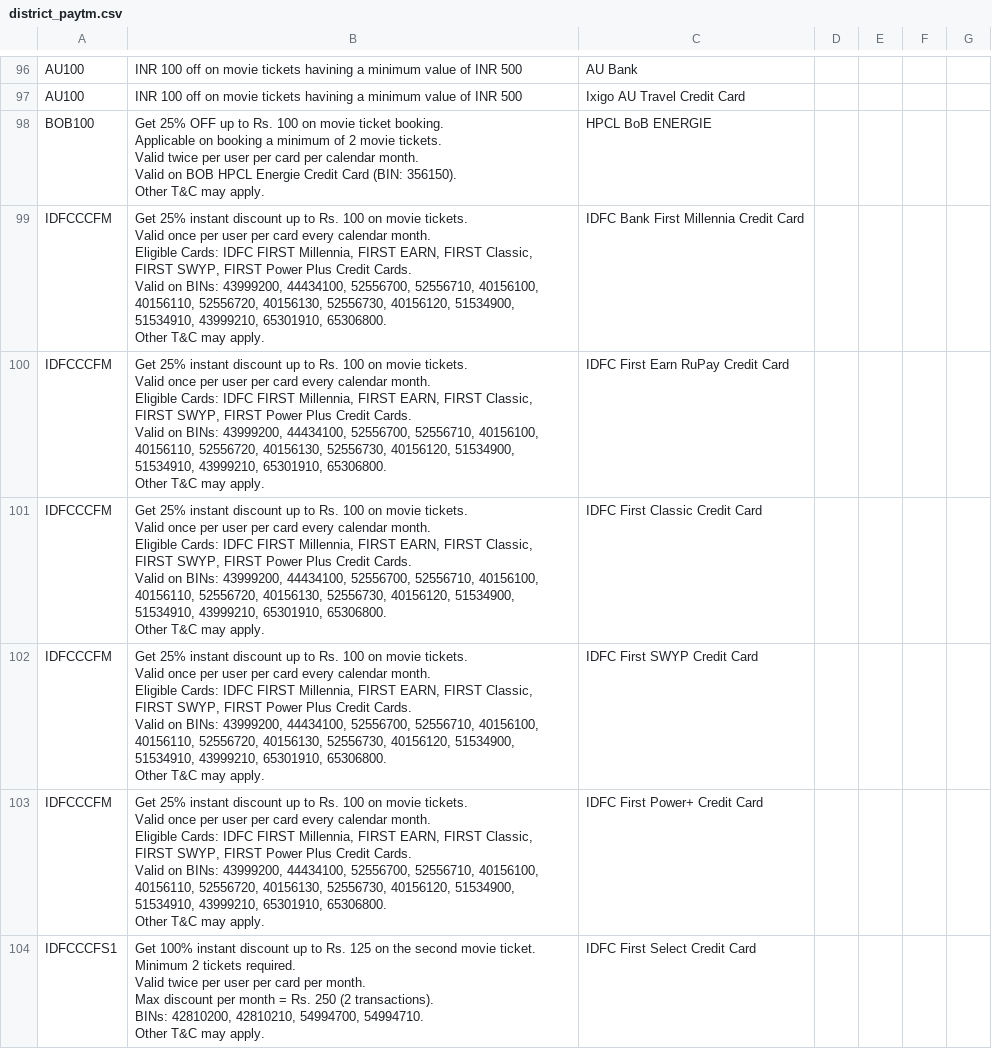
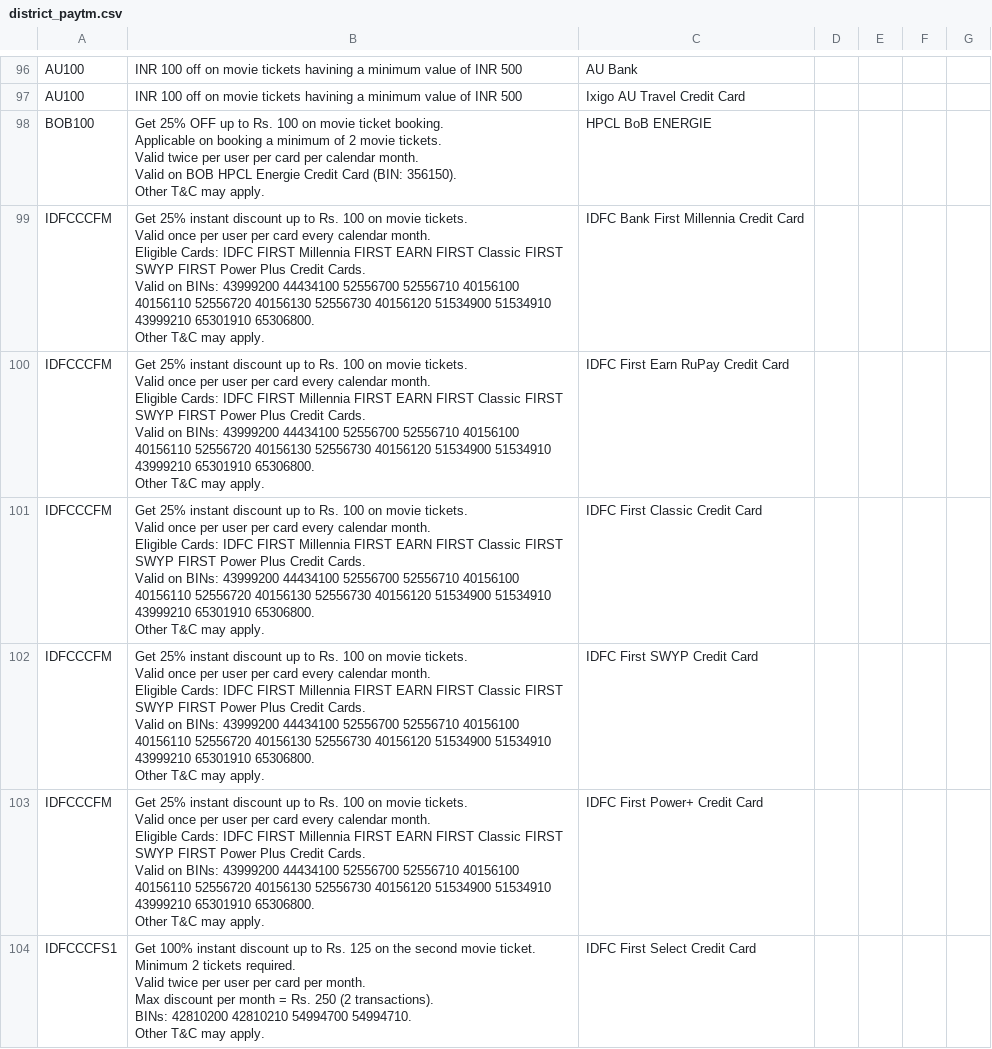
Before and after one commit to Myrupaya/movieee, a CSV file: public/district_paytm.csv, drawn as a sheet; only a part is shown, gaps mark what is left out; the diff covers the shown part only.

```diff
--- a/public/district_paytm.csv
+++ b/public/district_paytm.csv
@@ -266,57 +266,57 @@ Valid on BOB HPCL Energie Credit Card (BIN: 356150).
 Other T&C may apply.",HPCL BoB ENERGIE,,,,
-IDFCCCFM,"Get 25% instant discount up to Rs. 100 on movie tickets.
-
-Valid once per user per card every calendar month.
-
-Eligible Cards: IDFC FIRST Millennia, FIRST EARN, FIRST Classic, FIRST SWYP, FIRST Power Plus Credit Cards.
-
-Valid on BINs: 43999200, 44434100, 52556700, 52556710, 40156100, 40156110, 52556720, 40156130, 52556730, 40156120, 51534900, 51534910, 43999210, 65301910, 65306800.
-
-Other T&C may apply.",IDFC Bank First Millennia Credit Card,,,,
-IDFCCCFM,"Get 25% instant discount up to Rs. 100 on movie tickets.
-
-Valid once per user per card every calendar month.
-
-Eligible Cards: IDFC FIRST Millennia, FIRST EARN, FIRST Classic, FIRST SWYP, FIRST Power Plus Credit Cards.
-
-Valid on BINs: 43999200, 44434100, 52556700, 52556710, 40156100, 40156110, 52556720, 40156130, 52556730, 40156120, 51534900, 51534910, 43999210, 65301910, 65306800.
-
-Other T&C may apply.",IDFC First Earn RuPay Credit Card,,,,
-IDFCCCFM,"Get 25% instant discount up to Rs. 100 on movie tickets.
-
-Valid once per user per card every calendar month.
-
-Eligible Cards: IDFC FIRST Millennia, FIRST EARN, FIRST Classic, FIRST SWYP, FIRST Power Plus Credit Cards.
-
-Valid on BINs: 43999200, 44434100, 52556700, 52556710, 40156100, 40156110, 52556720, 40156130, 52556730, 40156120, 51534900, 51534910, 43999210, 65301910, 65306800.
-
-Other T&C may apply.",IDFC First Classic Credit Card,,,,
-IDFCCCFM,"Get 25% instant discount up to Rs. 100 on movie tickets.
-
-Valid once per user per card every calendar month.
-
-Eligible Cards: IDFC FIRST Millennia, FIRST EARN, FIRST Classic, FIRST SWYP, FIRST Power Plus Credit Cards.
-
-Valid on BINs: 43999200, 44434100, 52556700, 52556710, 40156100, 40156110, 52556720, 40156130, 52556730, 40156120, 51534900, 51534910, 43999210, 65301910, 65306800.
-
-Other T&C may apply.",IDFC First SWYP Credit Card,,,,
-IDFCCCFM,"Get 25% instant discount up to Rs. 100 on movie tickets.
-
-Valid once per user per card every calendar month.
-
-Eligible Cards: IDFC FIRST Millennia, FIRST EARN, FIRST Classic, FIRST SWYP, FIRST Power Plus Credit Cards.
-
-Valid on BINs: 43999200, 44434100, 52556700, 52556710, 40156100, 40156110, 52556720, 40156130, 52556730, 40156120, 51534900, 51534910, 43999210, 65301910, 65306800.
-
-Other T&C may apply.",IDFC First Power+ Credit Card,,,,
-IDFCCCFS1,"Get 100% instant discount up to Rs. 125 on the second movie ticket.
-
-Minimum 2 tickets required.
-
-Valid twice per user per card per month.
-
-Max discount per month = Rs. 250 (2 transactions).
-
-BINs: 42810200, 42810210, 54994700, 54994710.
-
-Other T&C may apply.",IDFC First Select Credit Card,,,,
+IDFCCCFM,"Get 25% instant discount up to Rs. 100 on movie tickets.
+
+Valid once per user per card every calendar month.
+
+Eligible Cards: IDFC FIRST Millennia FIRST EARN FIRST Classic FIRST SWYP FIRST Power Plus Credit Cards.
+
+Valid on BINs: 43999200 44434100 52556700 52556710 40156100 40156110 52556720 40156130 52556730 40156120 51534900 51534910 43999210 65301910 65306800.
+
+Other T&C may apply.",IDFC Bank First Millennia Credit Card,,,,
+IDFCCCFM,"Get 25% instant discount up to Rs. 100 on movie tickets.
+
+Valid once per user per card every calendar month.
+
+Eligible Cards: IDFC FIRST Millennia FIRST EARN FIRST Classic FIRST SWYP FIRST Power Plus Credit Cards.
+
+Valid on BINs: 43999200 44434100 52556700 52556710 40156100 40156110 52556720 40156130 52556730 40156120 51534900 51534910 43999210 65301910 65306800.
+
+Other T&C may apply.",IDFC First Earn RuPay Credit Card,,,,
+IDFCCCFM,"Get 25% instant discount up to Rs. 100 on movie tickets.
+
+Valid once per user per card every calendar month.
+
+Eligible Cards: IDFC FIRST Millennia FIRST EARN FIRST Classic FIRST SWYP FIRST Power Plus Credit Cards.
+
+Valid on BINs: 43999200 44434100 52556700 52556710 40156100 40156110 52556720 40156130 52556730 40156120 51534900 51534910 43999210 65301910 65306800.
+
+Other T&C may apply.",IDFC First Classic Credit Card,,,,
+IDFCCCFM,"Get 25% instant discount up to Rs. 100 on movie tickets.
+
+Valid once per user per card every calendar month.
+
+Eligible Cards: IDFC FIRST Millennia FIRST EARN FIRST Classic FIRST SWYP FIRST Power Plus Credit Cards.
+
+Valid on BINs: 43999200 44434100 52556700 52556710 40156100 40156110 52556720 40156130 52556730 40156120 51534900 51534910 43999210 65301910 65306800.
+
+Other T&C may apply.",IDFC First SWYP Credit Card,,,,
+IDFCCCFM,"Get 25% instant discount up to Rs. 100 on movie tickets.
+
+Valid once per user per card every calendar month.
+
+Eligible Cards: IDFC FIRST Millennia FIRST EARN FIRST Classic FIRST SWYP FIRST Power Plus Credit Cards.
+
+Valid on BINs: 43999200 44434100 52556700 52556710 40156100 40156110 52556720 40156130 52556730 40156120 51534900 51534910 43999210 65301910 65306800.
+
+Other T&C may apply.",IDFC First Power+ Credit Card,,,,
+IDFCCCFS1,"Get 100% instant discount up to Rs. 125 on the second movie ticket.
+
+Minimum 2 tickets required.
+
+Valid twice per user per card per month.
+
+Max discount per month = Rs. 250 (2 transactions).
+
+BINs: 42810200 42810210 54994700 54994710.
+
+Other T&C may apply.",IDFC First Select Credit Card,,,,
```
Also changed, not shown: 28 added rows, 8 removed rows and 22 edited cells elsewhere in this file, public/Bookmyshow.csv, 2 other files.
